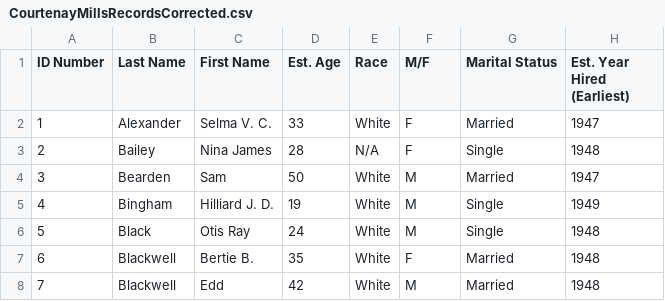
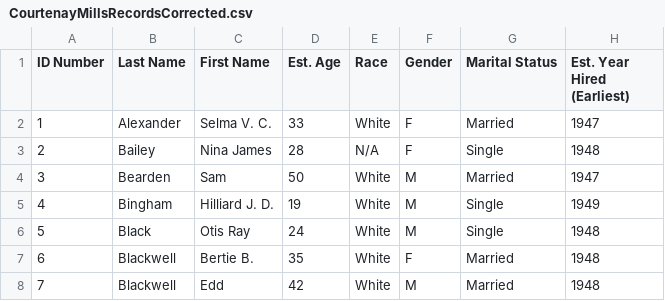
Before and after one commit to cjbarnard978/MillsProject, a CSV file: CourtenayMillsRecordsCorrected.csv, drawn as a sheet; only a part is shown; the diff names each change by its address in the sheet, - before the commit and + after, or states it on an @@ line.

Commit message:
corrected CSV to include variable gender, re-ran all code, saved corrected pngs

```diff
--- a/CourtenayMillsRecordsCorrected.csv
+++ b/CourtenayMillsRecordsCorrected.csv
-F1: M/F
+F1: Gender
```
Also changed, not shown: 6 other files.
